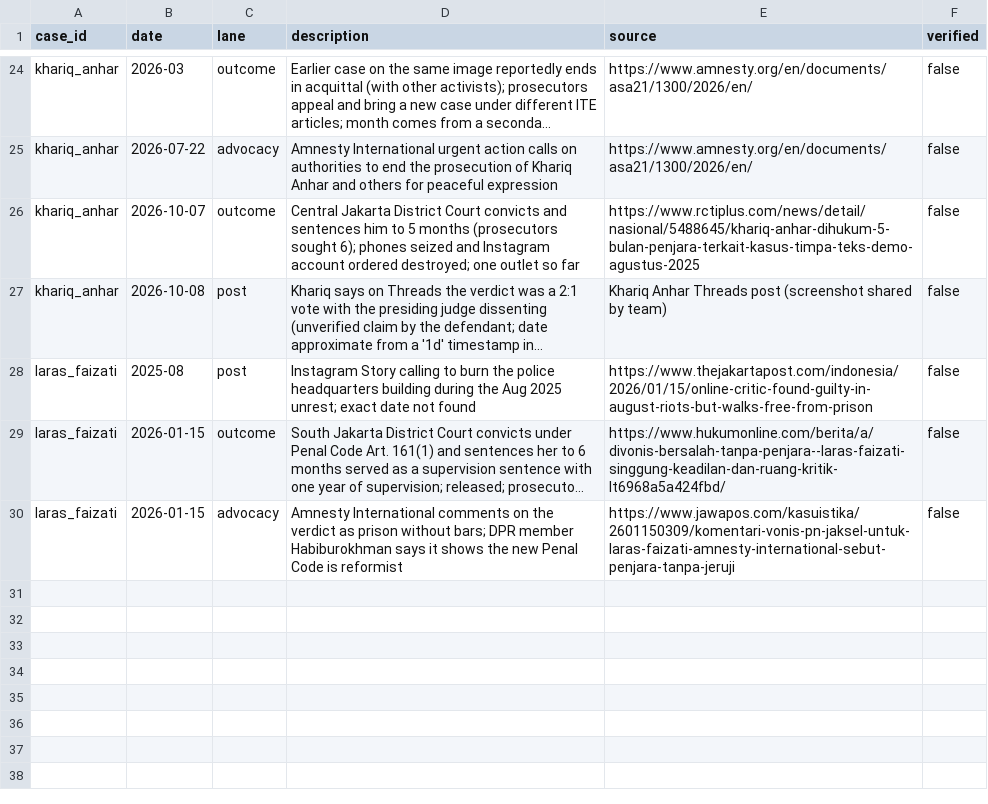
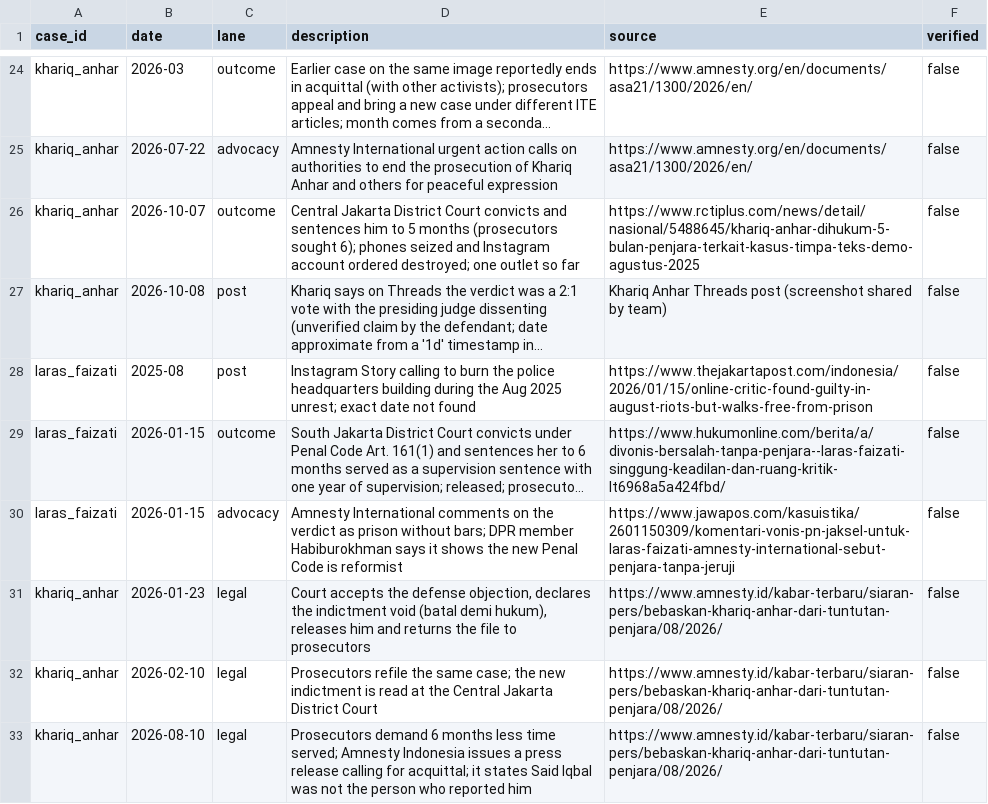
Before and after one commit to valentinasilva8/fairtrial-ai-hackathon, a CSV file: data/events.csv, drawn as a sheet; only a part is shown, gaps mark what is left out; long unchanged cells end in …; the diff names each change by its address in the sheet, - before the commit and + after, or states it on an @@ line.

```diff
--- a/data/events.csv
+++ b/data/events.csv
+row 31: khariq_anhar | 2026-01-23 | legal | Court accepts the defense objection, declares the indictment void (batal demi hukum), releases him and returns the file to prosecutors | https://www.amnesty.id/kabar-terbaru/siaran-pers/bebaskan-khariq-anhar-dari-tuntutan-penjara/08/2026/ | false
+row 32: khariq_anhar | 2026-02-10 | legal | Prosecutors refile the same case; the new indictment is read at the Central Jakarta District Court | https://www.amnesty.id/kabar-terbaru/siaran-pers/bebaskan-khariq-anhar-dari-tuntutan-penjara/08/2026/ | false
+row 33: khariq_anhar | 2026-08-10 | legal | Prosecutors demand 6 months less time served; Amnesty Indonesia issues a press release calling for acquittal; it states Said Iqbal was not the person who reported him | https://www.amnesty.id/kabar-terbaru/siaran-pers/bebaskan-khariq-anhar-dari-tuntutan-penjara/08/2026/ | false
```
Also changed, not shown: data/cases_seed.csv.
